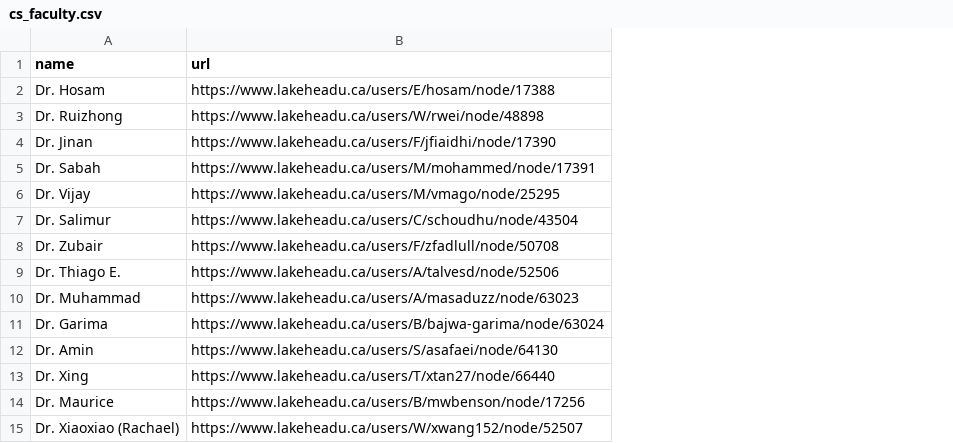
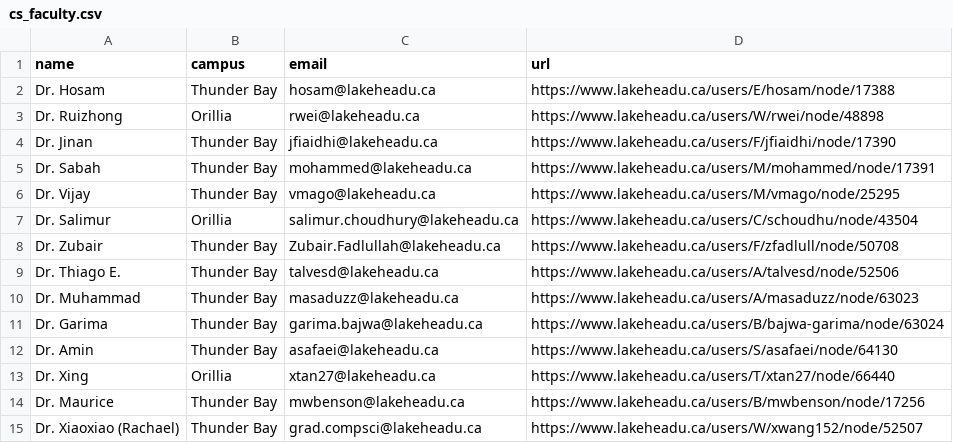
Before and after one commit to jaishmau39/EventsScraper, a CSV file: CS_Faculty/cs_faculty.csv, drawn as a sheet; the diff names each change by its address in the sheet, - before the commit and + after, or states it on an @@ line.

Commit message:
email and campus

```diff
--- a/CS_Faculty/cs_faculty.csv
+++ b/CS_Faculty/cs_faculty.csv
+column B (campus), rows 2-15: Thunder Bay | Orillia | Thunder Bay | Thunder Bay | Thunder Bay | Orillia | Thunder Bay | Thunder Bay | Thunder Bay | Thunder Bay | Thunder Bay | Orillia | Thunder Bay | Thunder Bay
+column C (email), rows 2-15: hosam@lakeheadu.ca | rwei@lakeheadu.ca | jfiaidhi@lakeheadu.ca | mohammed@lakeheadu.ca | vmago@lakeheadu.ca | salimur.choudhury@lakeheadu.ca | Zubair.Fadlullah@lakeheadu.ca | talvesd@lakeheadu.ca | masaduzz@lakeheadu.ca | garima.bajwa@lakeheadu.ca | asafaei@lakeheadu.ca | xtan27@lakeheadu.ca | mwbenson@lakeheadu.ca | grad.compsci@lakeheadu.ca
```
Also changed, not shown: 1 other file.
